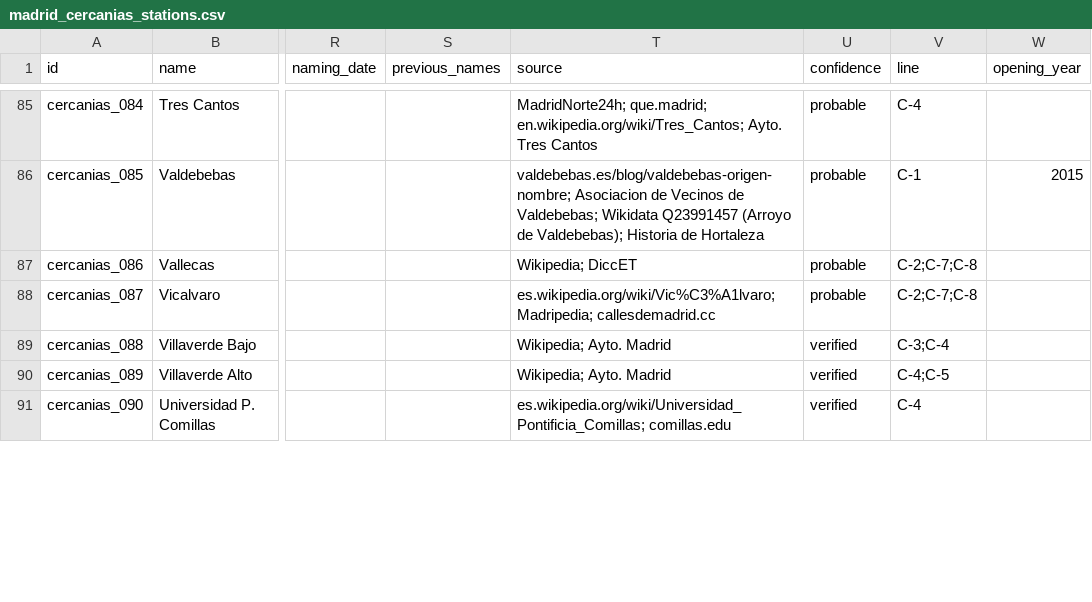
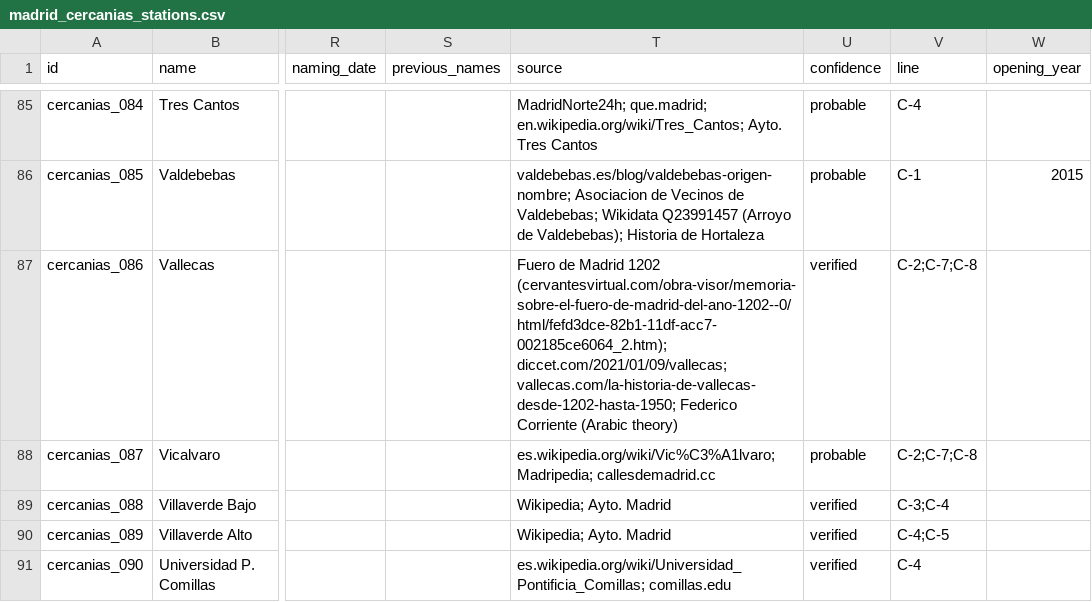
Before and after one commit to lbm364dl/toponyms-origins, a CSV file: data/madrid_cercanias_stations.csv, drawn as a sheet; only a part is shown, gaps mark what is left out; the diff covers the shown part only; the diff names each change by its address in the sheet, - before the commit and + after, or states it on an @@ line.

```diff
--- a/data/madrid_cercanias_stations.csv
+++ b/data/madrid_cercanias_stations.csv
-T87 (source): Wikipedia; DiccET
+T87 (source): Fuero de Madrid 1202 (cervantesvirtual.com/obra-visor/memoria-sobre-el-fuero-de-madrid-del-ano-1202--0/html/fefd3dce-82b1-11df-acc7-002185ce6064_2.htm); diccet.com/2021/01/09/vallecas; vallecas.com/la-historia-de-vallecas-desde-1202-hasta-1950; Federico Corriente (Arabic theory)
-U87 (confidence): probable
+U87 (confidence): verified
```
Also changed, not shown: 15 edited cells elsewhere in this file, data/madrid_metro_ligero_stations.csv, data/madrid_metro_stations.csv.
